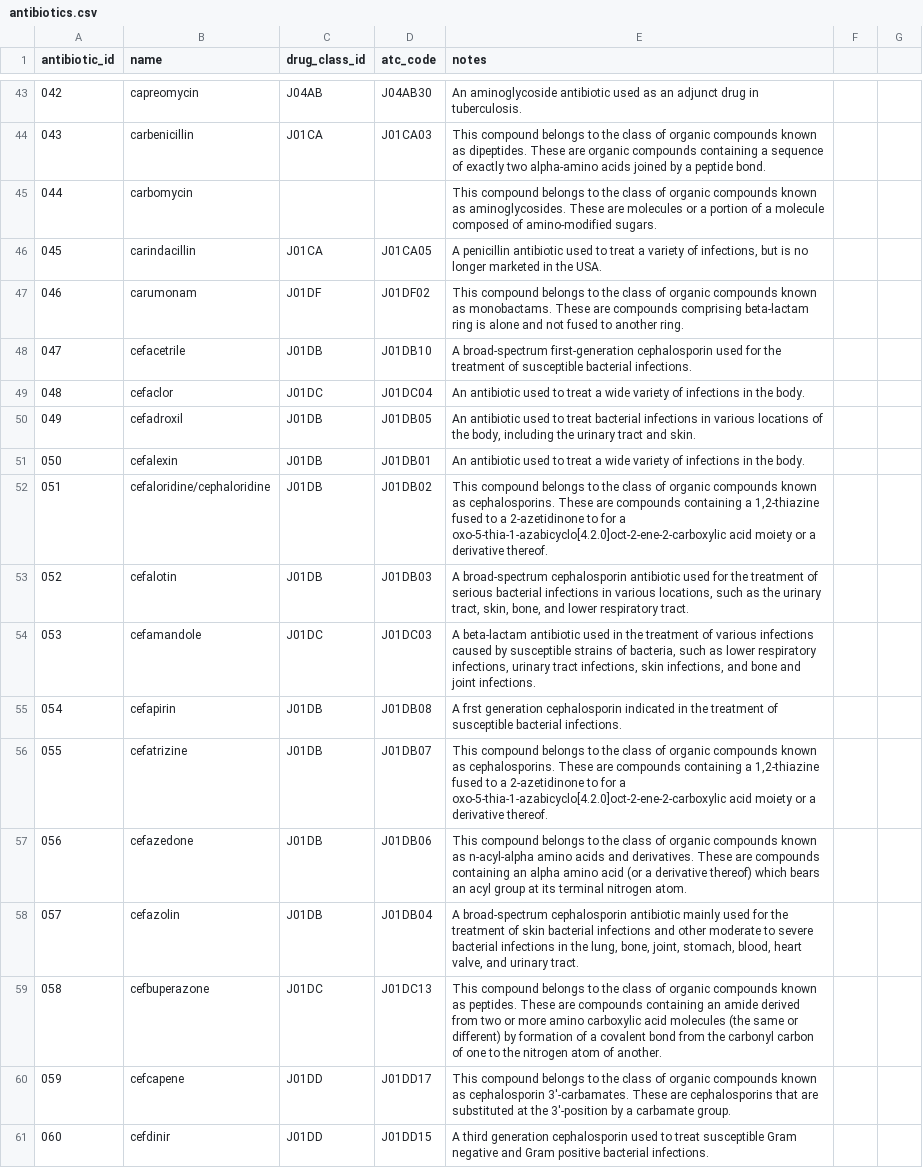
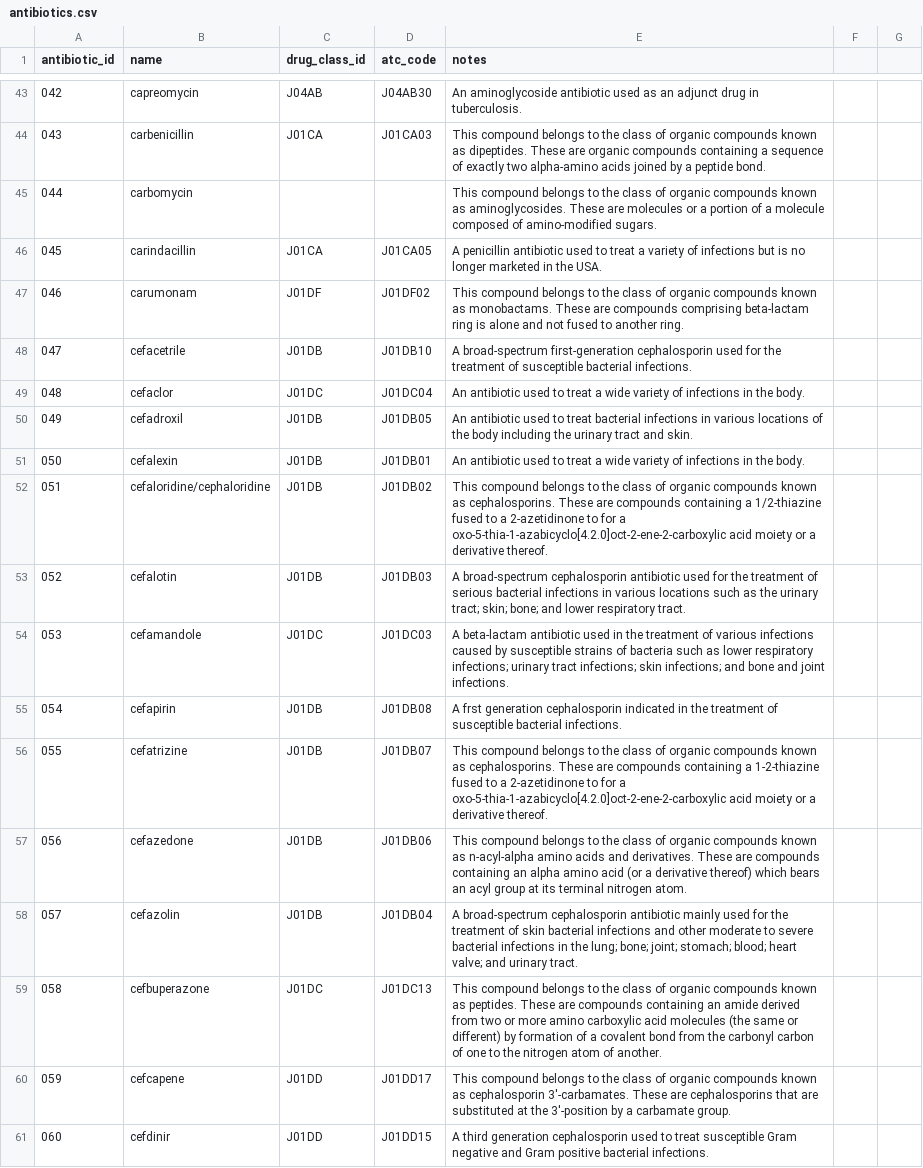
Before and after one commit to csc505-f25/antibiotic-resistance-database, a CSV file: data/antibiotics.csv, drawn as a sheet; only a part is shown, gaps mark what is left out; the diff covers the shown part only.

```diff
--- a/data/antibiotics.csv
+++ b/data/antibiotics.csv
@@ -45,3 +45,3 @@ antibiotic_id,name,drug_class_id,atc_code,notes
 044,carbomycin,,,"This compound belongs to the class of organic compounds known as aminoglycosides. These are molecules or a portion of a molecule composed of amino-modified sugars."
-045,carindacillin,J01CA,J01CA05,"A penicillin antibiotic used to treat a variety of infections, but is no longer marketed in the USA."
+045,carindacillin,J01CA,J01CA05,"A penicillin antibiotic used to treat a variety of infections but is no longer marketed in the USA."
 046,carumonam,J01DF,J01DF02,"This compound belongs to the class of organic compounds known as monobactams. These are compounds comprising beta-lactam ring is alone and not fused to another ring."
@@ -49,11 +49,11 @@ antibiotic_id,name,drug_class_id,atc_code,notes
 048,cefaclor,J01DC,J01DC04,"An antibiotic used to treat a wide variety of infections in the body."
-049,cefadroxil,J01DB,J01DB05,"An antibiotic used to treat bacterial infections in various locations of the body, including the urinary tract and skin."
+049,cefadroxil,J01DB,J01DB05,"An antibiotic used to treat bacterial infections in various locations of the body including the urinary tract and skin."
 050,cefalexin,J01DB,J01DB01,"An antibiotic used to treat a wide variety of infections in the body."
-051,cefaloridine/cephaloridine,J01DB,J01DB02,"This compound belongs to the class of organic compounds known as cephalosporins. These are compounds containing a 1,2-thiazine fused to a 2-azetidinone to for a oxo-5-thia-1-azabicyclo[4.2.0]oct-2-ene-2-carboxylic acid moiety or a derivative thereof."
-052,cefalotin,J01DB,J01DB03,"A broad-spectrum cephalosporin antibiotic used for the treatment of serious bacterial infections in various locations, such as the urinary tract, skin, bone, and lower respiratory tract."
-053,cefamandole,J01DC,J01DC03,"A beta-lactam antibiotic used in the treatment of various infections caused by susceptible strains of bacteria, such as lower respiratory infections, urinary tract infections, skin infections, and bone and joint infections."
+051,cefaloridine/cephaloridine,J01DB,J01DB02,"This compound belongs to the class of organic compounds known as cephalosporins. These are compounds containing a 1/2-thiazine fused to a 2-azetidinone to for a oxo-5-thia-1-azabicyclo[4.2.0]oct-2-ene-2-carboxylic acid moiety or a derivative thereof."
+052,cefalotin,J01DB,J01DB03,"A broad-spectrum cephalosporin antibiotic used for the treatment of serious bacterial infections in various locations such as the urinary tract; skin; bone; and lower respiratory tract."
+053,cefamandole,J01DC,J01DC03,"A beta-lactam antibiotic used in the treatment of various infections caused by susceptible strains of bacteria such as lower respiratory infections; urinary tract infections; skin infections; and bone and joint infections."
 054,cefapirin,J01DB,J01DB08,"A frst generation cephalosporin indicated in the treatment of susceptible bacterial infections."
-055,cefatrizine,J01DB,J01DB07,"This compound belongs to the class of organic compounds known as cephalosporins. These are compounds containing a 1,2-thiazine fused to a 2-azetidinone to for a oxo-5-thia-1-azabicyclo[4.2.0]oct-2-ene-2-carboxylic acid moiety or a derivative thereof."
+055,cefatrizine,J01DB,J01DB07,"This compound belongs to the class of organic compounds known as cephalosporins. These are compounds containing a 1-2-thiazine fused to a 2-azetidinone to for a oxo-5-thia-1-azabicyclo[4.2.0]oct-2-ene-2-carboxylic acid moiety or a derivative thereof."
 056,cefazedone,J01DB,J01DB06,"This compound belongs to the class of organic compounds known as n-acyl-alpha amino acids and derivatives. These are compounds containing an alpha amino acid (or a derivative thereof) which bears an acyl group at its terminal nitrogen atom."
-057,cefazolin,J01DB,J01DB04,"A broad-spectrum cephalosporin antibiotic mainly used for the treatment of skin bacterial infections and other moderate to severe bacterial infections in the lung, bone, joint, stomach, blood, heart valve, and urinary tract."
+057,cefazolin,J01DB,J01DB04,"A broad-spectrum cephalosporin antibiotic mainly used for the treatment of skin bacterial infections and other moderate to severe bacterial infections in the lung; bone; joint; stomach; blood; heart valve; and urinary tract."
 058,cefbuperazone,J01DC,J01DC13,"This compound belongs to the class of organic compounds known as peptides. These are compounds containing an amide derived from two or more amino carboxylic acid molecules (the same or different) by formation of a covalent bond from the carbonyl carbon of one to the nitrogen atom of another."
```
Also changed, not shown: 1 added row, 1 removed row and 173 edited cells elsewhere in this file, data/drug_classes.csv, 37 other files.
